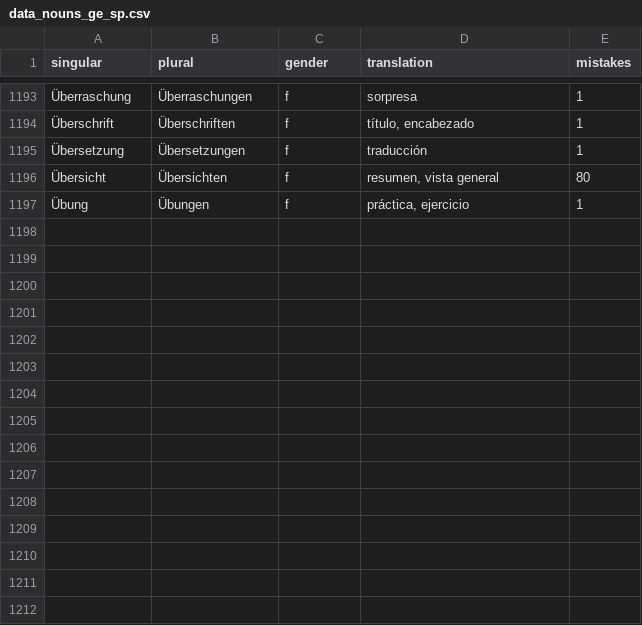
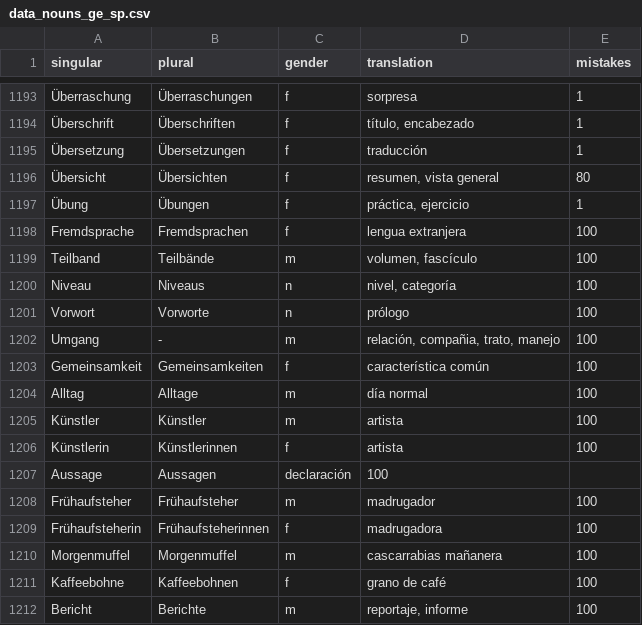
Before and after one commit to kaluzap/word-genders, a CSV file: data/data_nouns_ge_sp.csv, drawn as a sheet; only a part is shown, gaps mark what is left out.

```diff
--- a/data/data_nouns_ge_sp.csv
+++ b/data/data_nouns_ge_sp.csv
@@ -1197 +1197,16 @@
 "Übung","Übungen","f","práctica, ejercicio",1
+"Fremdsprache","Fremdsprachen","f","lengua extranjera", 100
+"Teilband","Teilbände","m","volumen, fascículo", 100
+"Niveau","Niveaus","n","nivel, categoría",100
+"Vorwort","Vorworte","n","prólogo",100
+"Umgang","-","m","relación, compañia, trato, manejo",100
+"Gemeinsamkeit","Gemeinsamkeiten","f","característica común",100
+"Alltag","Alltage","m","día normal",100
+"Künstler","Künstler","m","artista",100
+"Künstlerin","Künstlerinnen","f","artista",100
+"Aussage","Aussagen","declaración",100
+"Frühaufsteher","Frühaufsteher","m","madrugador",100
+"Frühaufsteherin","Frühaufsteherinnen","f","madrugadora",100
+"Morgenmuffel","Morgenmuffel","m","cascarrabias mañanera",100
+"Kaffeebohne","Kaffeebohnen","f","grano de café",100
+"Bericht","Berichte","m","reportaje, informe",100
```
Also changed, not shown: data/data_verbs_ge_sp.csv.
